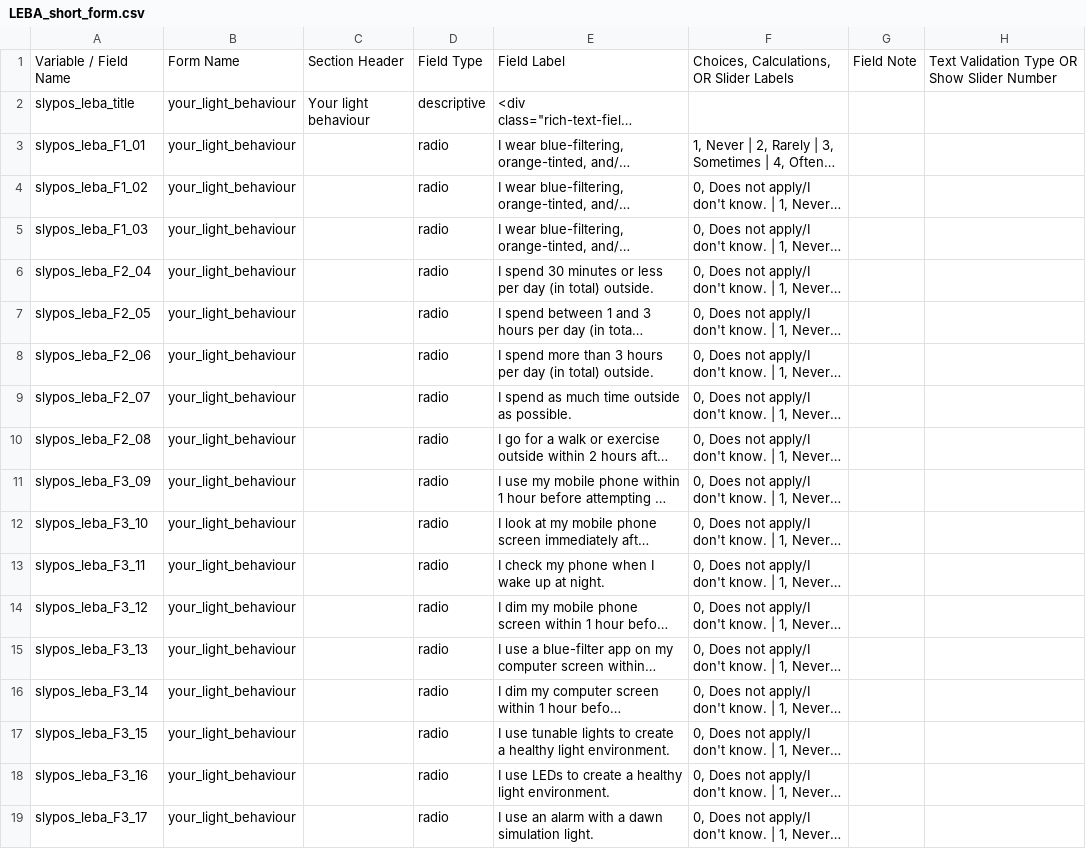
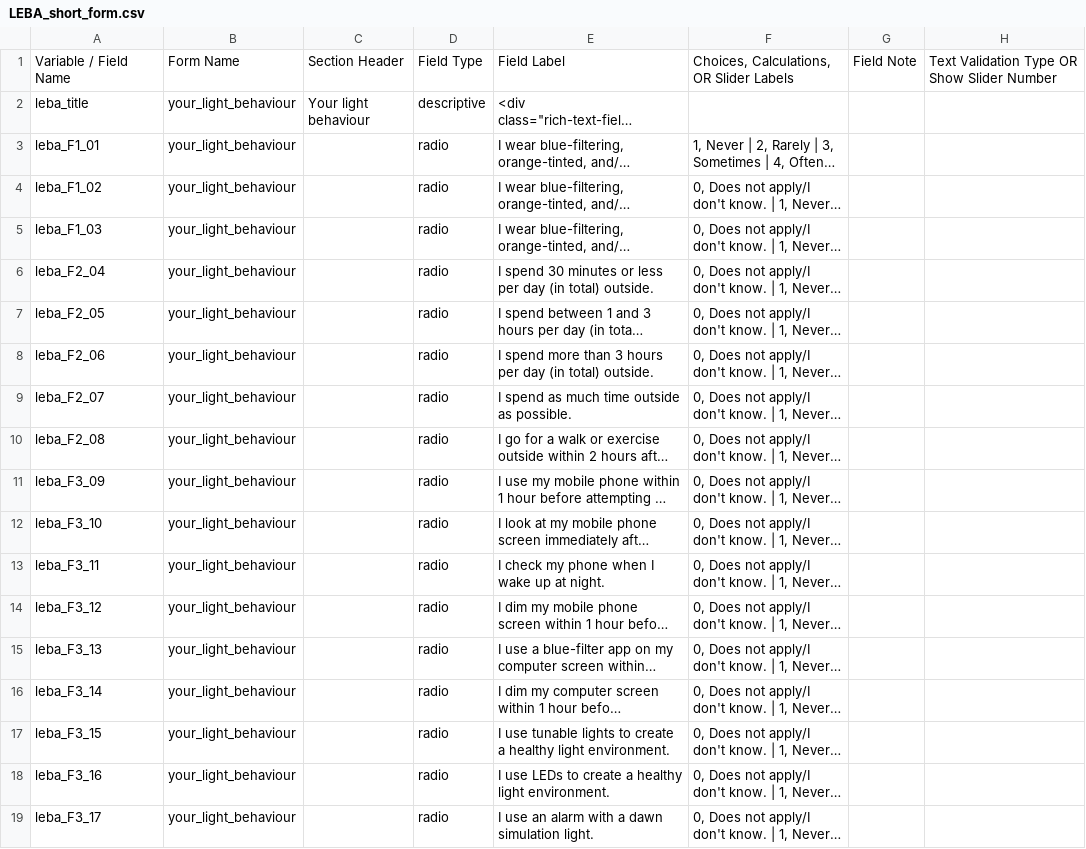
Before and after one commit to leba-instrument/leba-instrument-en, a CSV file: REDCap/LEBA_short_form.csv, drawn as a sheet; only a part is shown; long unchanged cells end in …; the diff names each change by its address in the sheet, - before the commit and + after, or states it on an @@ line.

Commit message:
Update LEBA_short_form.csv
Removed "slypos" prefix in variable names

```diff
--- a/REDCap/LEBA_short_form.csv
+++ b/REDCap/LEBA_short_form.csv
-A2: slypos_leba_title
+A2: leba_title
-A3: slypos_leba_F1_01
+A3: leba_F1_01
-A4: slypos_leba_F1_02
+A4: leba_F1_02
-A5: slypos_leba_F1_03
+A5: leba_F1_03
-A6: slypos_leba_F2_04
+A6: leba_F2_04
-A7: slypos_leba_F2_05
+A7: leba_F2_05
-A8: slypos_leba_F2_06
+A8: leba_F2_06
-A9: slypos_leba_F2_07
+A9: leba_F2_07
-A10: slypos_leba_F2_08
+A10: leba_F2_08
-A11: slypos_leba_F3_09
+A11: leba_F3_09
-A12: slypos_leba_F3_10
+A12: leba_F3_10
-A13: slypos_leba_F3_11
+A13: leba_F3_11
-A14: slypos_leba_F3_12
+A14: leba_F3_12
-A15: slypos_leba_F3_13
+A15: leba_F3_13
-A16: slypos_leba_F3_14
+A16: leba_F3_14
-A17: slypos_leba_F3_15
+A17: leba_F3_15
-A18: slypos_leba_F3_16
+A18: leba_F3_16
-A19: slypos_leba_F3_17
+A19: leba_F3_17
```
